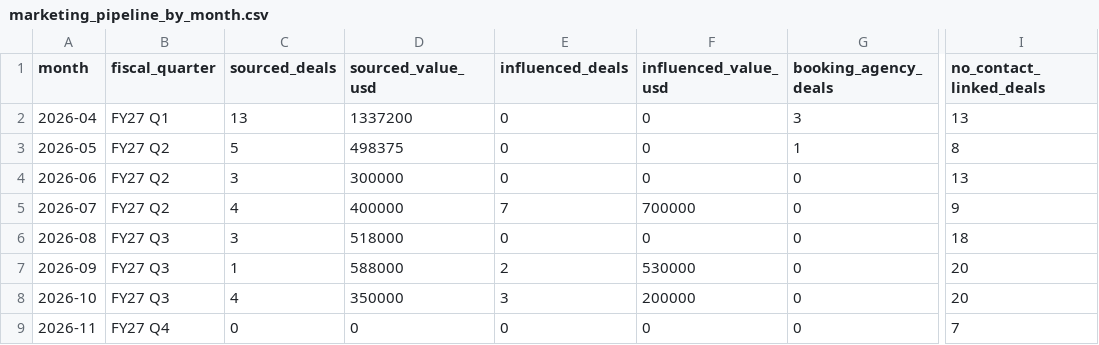
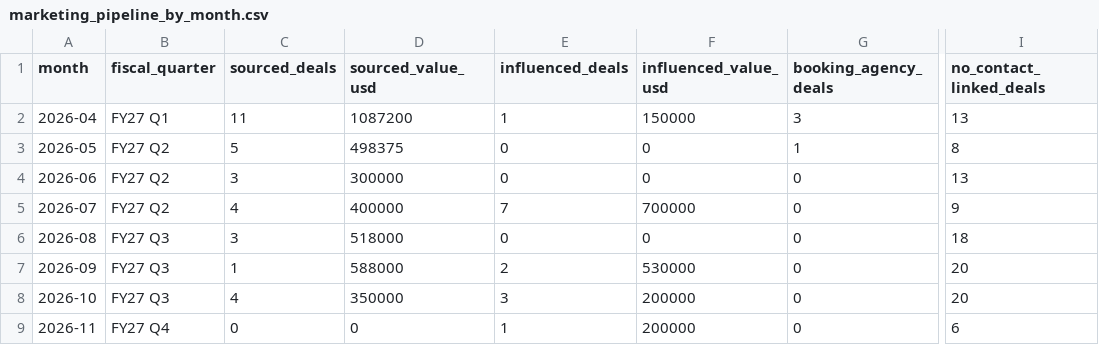
Before and after one commit to puravbhandari-gif/opsera-analytics-dashboard, a CSV file: for-claude/marketing_pipeline_by_month.csv, drawn as a sheet; only a part is shown, gaps mark what is left out; the diff names each change by its address in the sheet, - before the commit and + after, or states it on an @@ line.

```diff
--- a/for-claude/marketing_pipeline_by_month.csv
+++ b/for-claude/marketing_pipeline_by_month.csv
-C2 (sourced_deals): 13
+C2 (sourced_deals): 11
-D2 (sourced_value_usd): 1337200
+D2 (sourced_value_usd): 1087200
-E2 (influenced_deals): 0
+E2 (influenced_deals): 1
-F2 (influenced_value_usd): 0
+F2 (influenced_value_usd): 150000
-E9 (influenced_deals): 0
+E9 (influenced_deals): 1
-F9 (influenced_value_usd): 0
+F9 (influenced_value_usd): 200000
-I9 (no_contact_linked_deals): 7
+I9 (no_contact_linked_deals): 6
```
Also changed, not shown: for-claude/google_top_searches.csv, for-claude/marketing_pipeline_campaigns.csv, 10 other files.
